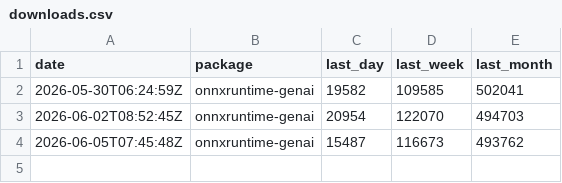
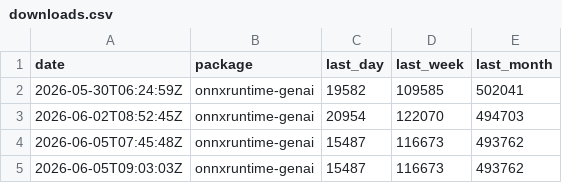
Before and after one commit to xadupre/xadupre.github.io, a CSV file: cache_data/onnxruntime-genai/downloads.csv, drawn as a sheet; the diff names each change by its address in the sheet, - before the commit and + after, or states it on an @@ line.

```diff
--- a/cache_data/onnxruntime-genai/downloads.csv
+++ b/cache_data/onnxruntime-genai/downloads.csv
+row 5: 2026-06-05T09:03:03Z | onnxruntime-genai | 15487 | 116673 | 493762
```
Also changed, not shown: cache_data/onnxmltools/downloads.csv, cache_data/onnxruntime/downloads.csv, 5 other files.
